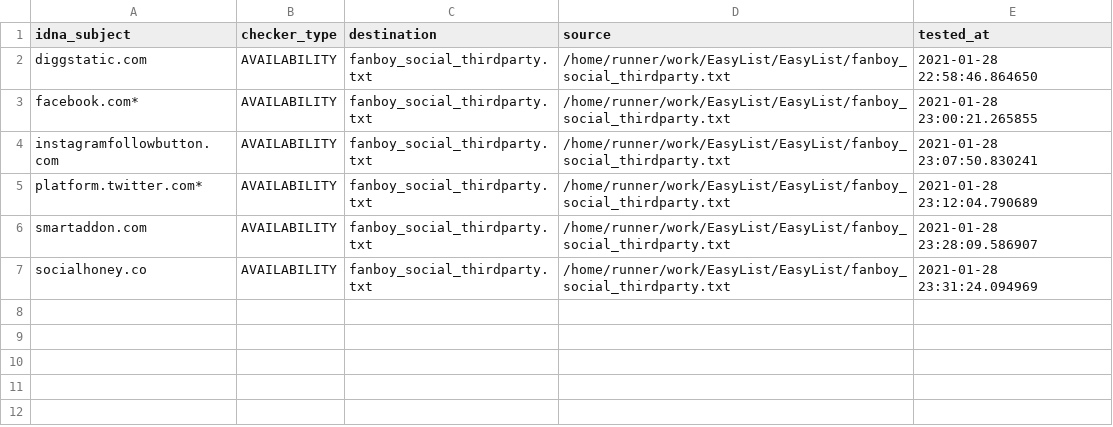
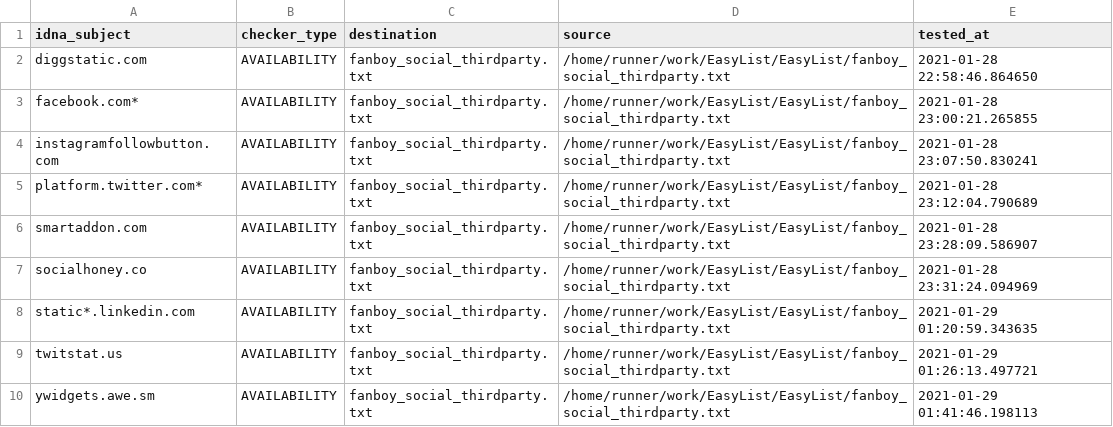
Before and after one commit to dns-test/EasyList, a CSV file: .pyfunceble/inactive.csv, drawn as a sheet.

```diff
--- a/.pyfunceble/inactive.csv
+++ b/.pyfunceble/inactive.csv
@@ -7 +7,4 @@ smartaddon.com,AVAILABILITY,fanboy_social_thirdparty.txt,/home/runner/work/EasyL
 socialhoney.co,AVAILABILITY,fanboy_social_thirdparty.txt,/home/runner/work/EasyList/EasyList/fanboy_social_thirdparty.txt,2021-01-28 23:31:24.094969
+static*.linkedin.com,AVAILABILITY,fanboy_social_thirdparty.txt,/home/runner/work/EasyList/EasyList/fanboy_social_thirdparty.txt,2021-01-29 01:20:59.343635
+twitstat.us,AVAILABILITY,fanboy_social_thirdparty.txt,/home/runner/work/EasyList/EasyList/fanboy_social_thirdparty.txt,2021-01-29 01:26:13.497721
+ywidgets.awe.sm,AVAILABILITY,fanboy_social_thirdparty.txt,/home/runner/work/EasyList/EasyList/fanboy_social_thirdparty.txt,2021-01-29 01:41:46.198113
```
Also changed, not shown: 9 other files.
